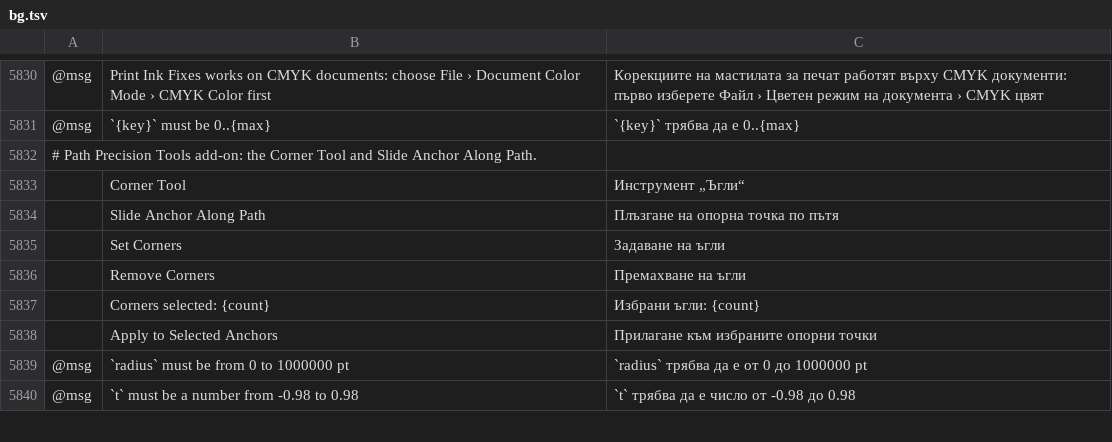
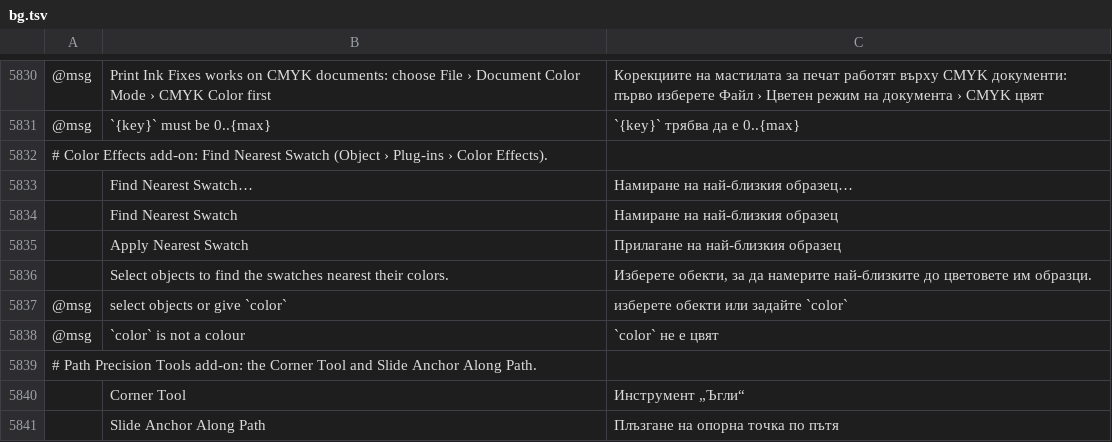
Before and after one commit to FredApps/vectorcraft, a TSV file: crates/ui-egui/src/i18n/bg.tsv, drawn as a sheet; only a part is shown, gaps mark what is left out; the shorter side is filled out with more unchanged rows; the diff names each change by its address in the sheet, - before the commit and + after, or states it on an @@ line.

```diff
--- a/crates/ui-egui/src/i18n/bg.tsv
+++ b/crates/ui-egui/src/i18n/bg.tsv
+row 5832: # Color Effects add-on: Find Nearest Swatch (Object › Plug-ins › Color Effects).
+row 5833:  | Find Nearest Swatch… | Намиране на най-близкия образец…
+row 5834:  | Find Nearest Swatch | Намиране на най-близкия образец
+row 5835:  | Apply Nearest Swatch | Прилагане на най-близкия образец
+row 5836:  | Select objects to find the swatches nearest their colors. | Изберете обекти, за да намерите най-близките до цветовете им образци.
+row 5837: @msg | select objects or give `color` | изберете обекти или задайте `color`
+row 5838: @msg | `color` is not a colour | `color` не е цвят
```
Also changed, not shown: crates/ui-egui/src/i18n/el.tsv, crates/ui-egui/src/i18n/ja.tsv, 40 other files.
